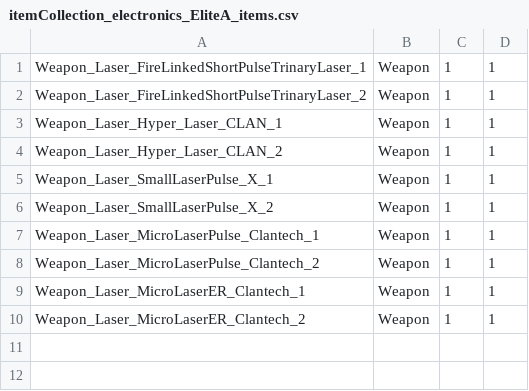
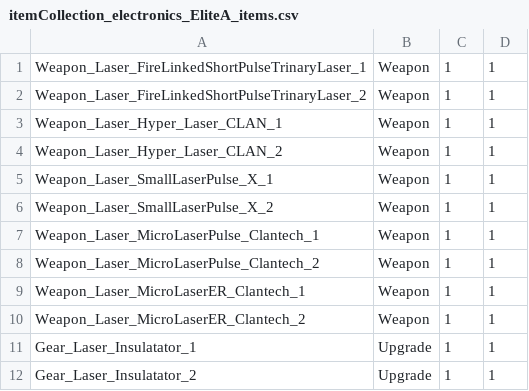
Before and after one commit to Beldantazar/ExpandedArsenalExpanded, a CSV file: ExpandedArsenalStrongerSClans/itemcol/itemCollection_electronics_EliteA_items.csv, drawn as a sheet.

```diff
--- a/ExpandedArsenalStrongerSClans/itemcol/itemCollection_electronics_EliteA_items.csv
+++ b/ExpandedArsenalStrongerSClans/itemcol/itemCollection_electronics_EliteA_items.csv
@@ -10 +10,3 @@ Weapon_Laser_MicroLaserER_Clantech_1,Weapon,1,1
 Weapon_Laser_MicroLaserER_Clantech_2,Weapon,1,1
+Gear_Laser_Insulatator_1,Upgrade,1,1
+Gear_Laser_Insulatator_2,Upgrade,1,1
```
Also changed, not shown: ExpandedArsenalStrongerSClans/itemcol/itemCollection_mining_EliteA_items.csv, ExpandedArsenalStrongerSClans/itemcol/itemCollection_research_EliteA_items.csv, 55 other files.
